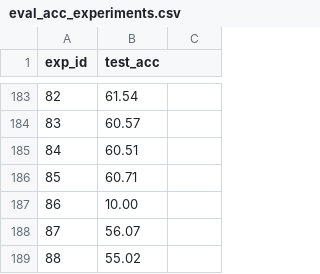
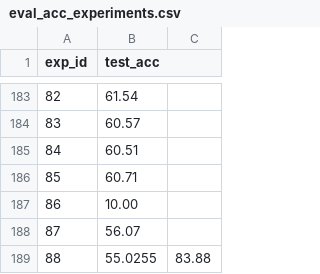
Before and after one commit to lucas-santana/trabalho2-visao-computacional, a CSV file: results/eval_acc_experiments.csv, drawn as a sheet; only a part is shown, gaps mark what is left out.

```diff
--- a/results/eval_acc_experiments.csv
+++ b/results/eval_acc_experiments.csv
@@ -188,2 +188,2 @@ exp_id,test_acc
 87,56.07
-88,55.02
+88,55.0255,83.88
```
Also changed, not shown: results/acc_experiments.csv, results/experiment_55/df_cm.csv, 12 other files.
